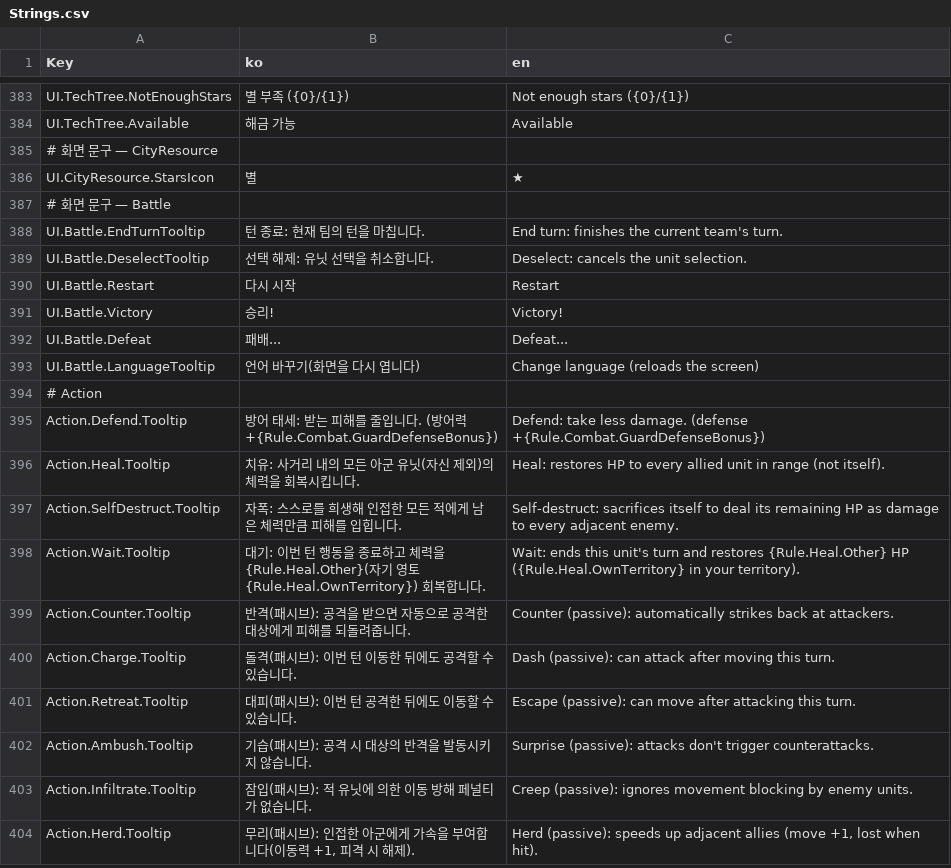
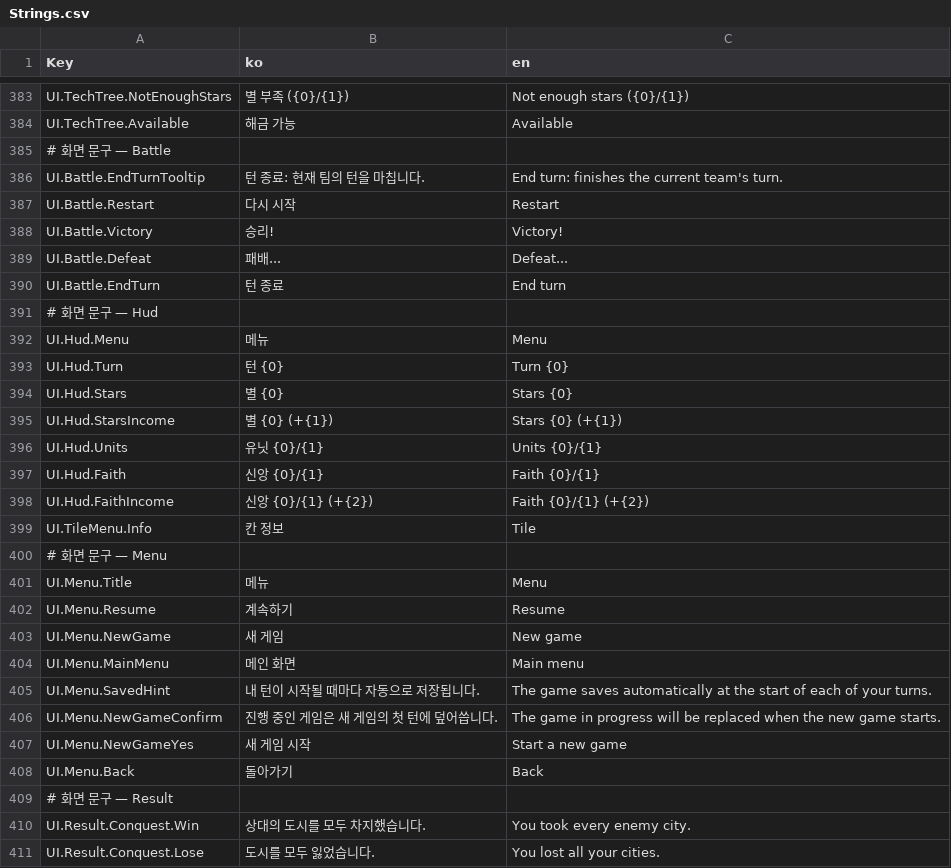
Before and after one commit to ybs1164/gugugaga, a CSV file: Assets/Resources/Strings.csv, drawn as a sheet; only a part is shown, gaps mark what is left out; the shorter side is filled out with more unchanged rows; removed rows and columns are numbered as before the commit, all else as after; the diff covers the shown part only; the diff names each change by its address in the sheet, - before the commit and + after, or states it on an @@ line.

```diff
--- a/Assets/Resources/Strings.csv
+++ b/Assets/Resources/Strings.csv
-row 385: # 화면 문구 — CityResource
-row 386: UI.CityResource.StarsIcon | 별 | ★
-row 389: UI.Battle.DeselectTooltip | 선택 해제: 유닛 선택을 취소합니다. | Deselect: cancels the unit selection.
-row 393: UI.Battle.LanguageTooltip | 언어 바꾸기(화면을 다시 엽니다) | Change language (reloads the screen)
+row 390: UI.Battle.EndTurn | 턴 종료 | End turn
+row 391: # 화면 문구 — Hud
+row 392: UI.Hud.Menu | 메뉴 | Menu
+row 393: UI.Hud.Turn | 턴 {0} | Turn {0}
+row 394: UI.Hud.Stars | 별 {0} | Stars {0}
+row 395: UI.Hud.StarsIncome | 별 {0} (+{1}) | Stars {0} (+{1})
+row 396: UI.Hud.Units | 유닛 {0}/{1} | Units {0}/{1}
+row 397: UI.Hud.Faith | 신앙 {0}/{1} | Faith {0}/{1}
+row 398: UI.Hud.FaithIncome | 신앙 {0}/{1} (+{2}) | Faith {0}/{1} (+{2})
+row 399: UI.TileMenu.Info | 칸 정보 | Tile
+row 400: # 화면 문구 — Menu
+row 401: UI.Menu.Title | 메뉴 | Menu
+row 402: UI.Menu.Resume | 계속하기 | Resume
+row 403: UI.Menu.NewGame | 새 게임 | New game
+row 404: UI.Menu.MainMenu | 메인 화면 | Main menu
+row 405: UI.Menu.SavedHint | 내 턴이 시작될 때마다 자동으로 저장됩니다. | The game saves automatically at the start of each of your turns.
+row 406: UI.Menu.NewGameConfirm | 진행 중인 게임은 새 게임의 첫 턴에 덮어씁니다. | The game in progress will be replaced when the new game starts.
+row 407: UI.Menu.NewGameYes | 새 게임 시작 | Start a new game
+row 408: UI.Menu.Back | 돌아가기 | Back
+row 409: # 화면 문구 — Result
+row 410: UI.Result.Conquest.Win | 상대의 도시를 모두 차지했습니다. | You took every enemy city.
+row 411: UI.Result.Conquest.Lose | 도시를 모두 잃었습니다. | You lost all your cities.
```
Also changed, not shown: 21 added rows, 3 removed rows and 2 edited cells elsewhere in this file, 44 other files.
